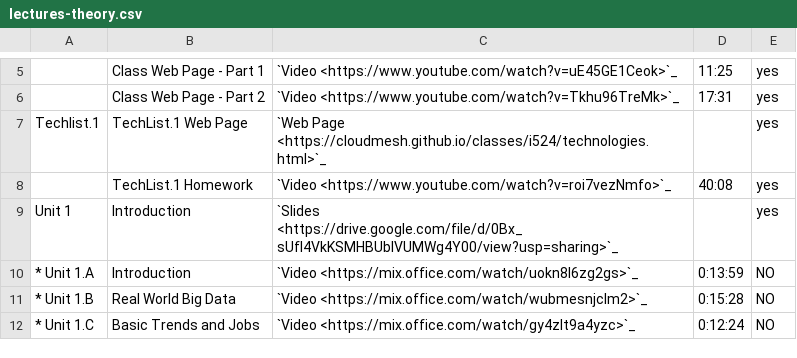
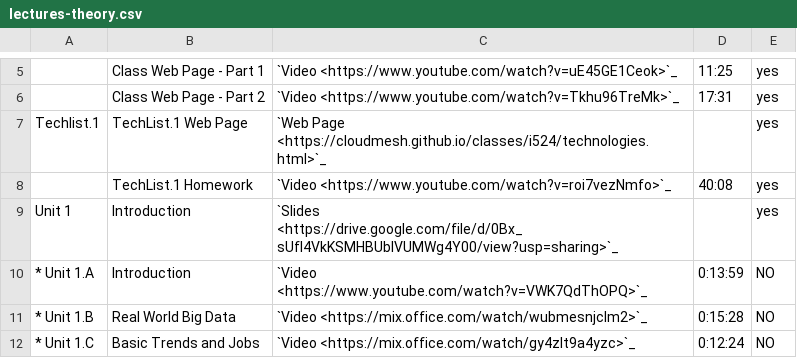
Before and after one commit to cloudmesh/classes, a CSV file: docs/source/i524/lectures-theory.csv, drawn as a sheet; only a part is shown, gaps mark what is left out.

Commit message:
new:dev: update videos for intro

```diff
--- a/docs/source/i524/lectures-theory.csv
+++ b/docs/source/i524/lectures-theory.csv
@@ -9,3 +9,3 @@ Techlist.1, TechList.1 Web Page, `Web Page <https://cloudmesh.github.io/classes/
 Unit 1,Introduction,`Slides <https://drive.google.com/file/d/0Bx_sUfI4VkKSMHBUblVUMWg4Y00/view?usp=sharing>`_,,yes
-* Unit 1.A,Introduction,`Video <https://mix.office.com/watch/uokn8l6zg2gs>`_,0:13:59,NO
+* Unit 1.A,Introduction,`Video <https://www.youtube.com/watch?v=VWK7QdThOPQ>`_,0:13:59,NO
 * Unit 1.B,Real World Big Data,`Video <https://mix.office.com/watch/wubmesnjclm2>`_,0:15:28,NO
```
